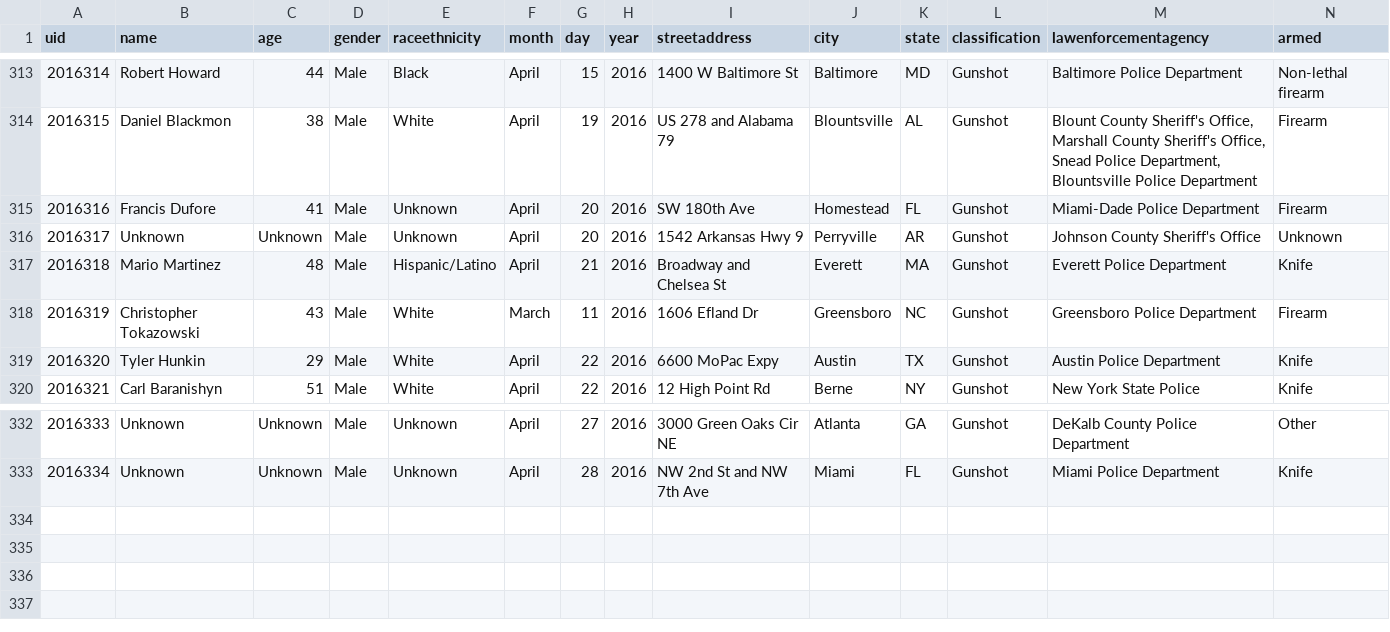
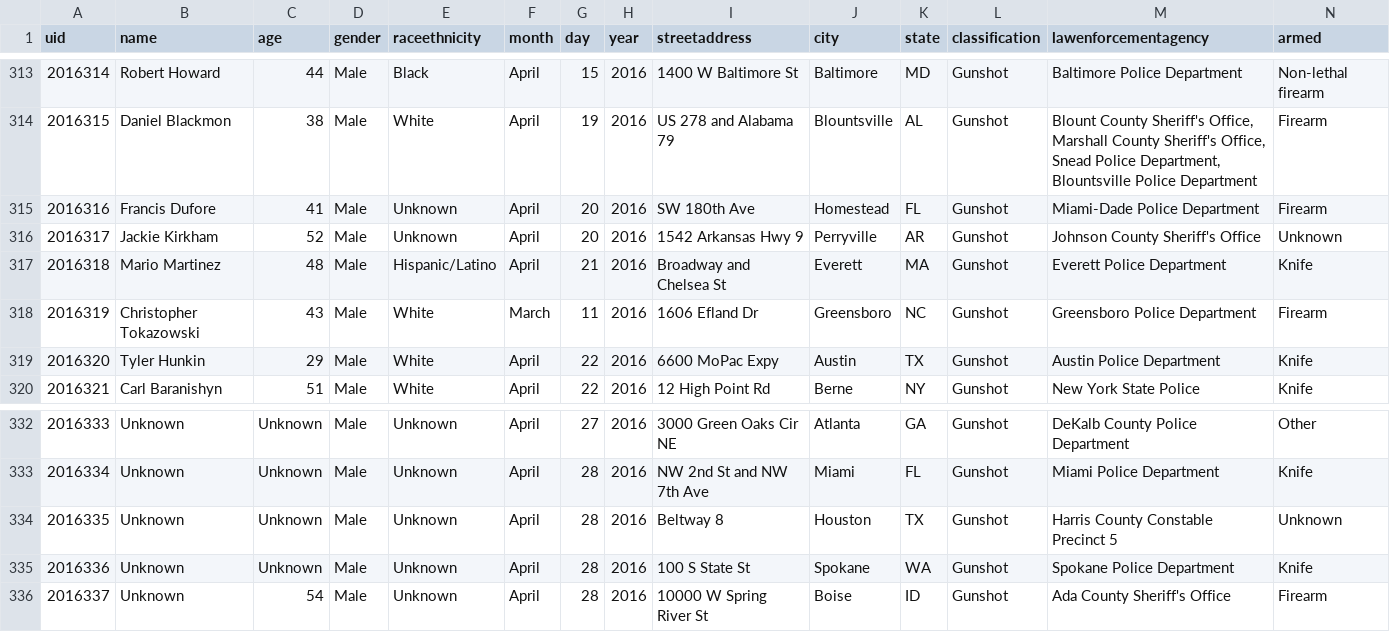
Before and after one commit to tigrevol8888/thecounted, a CSV file: data/the-counted-2016.csv, drawn as a sheet; only a part is shown, gaps mark what is left out.

Commit message:
Add Unknown and 2 others; update Jackie Kirkham

```diff
--- a/data/the-counted-2016.csv
+++ b/data/the-counted-2016.csv
@@ -315,3 +315,3 @@ uid,name,age,gender,raceethnicity,month,day,year,streetaddress,city,state,classi
 "2016316","Francis Dufore","41","Male","Unknown","April","20","2016","SW 180th Ave","Homestead","FL","Gunshot","Miami-Dade Police Department","Firearm"
-"2016317","Unknown","Unknown","Male","Unknown","April","20","2016","1542 Arkansas Hwy 9","Perryville","AR","Gunshot","Johnson County Sheriff's Office","Unknown"
+"2016317","Jackie Kirkham","52","Male","Unknown","April","20","2016","1542 Arkansas Hwy 9","Perryville","AR","Gunshot","Johnson County Sheriff's Office","Unknown"
 "2016318","Mario Martinez","48","Male","Hispanic/Latino","April","21","2016","Broadway and Chelsea St","Everett","MA","Gunshot","Everett Police Department","Knife"
@@ -333 +333,4 @@ uid,name,age,gender,raceethnicity,month,day,year,streetaddress,city,state,classi
 "2016334","Unknown","Unknown","Male","Unknown","April","28","2016","NW 2nd St and NW 7th Ave","Miami","FL","Gunshot","Miami Police Department","Knife"
+"2016335","Unknown","Unknown","Male","Unknown","April","28","2016","Beltway 8","Houston","TX","Gunshot","Harris County Constable Precinct 5","Unknown"
+"2016336","Unknown","Unknown","Male","Unknown","April","28","2016","100 S State St","Spokane","WA","Gunshot","Spokane Police Department","Knife"
+"2016337","Unknown","54","Male","Unknown","April","28","2016","10000 W Spring River St","Boise","ID","Gunshot","Ada County Sheriff's Office","Firearm"
```
